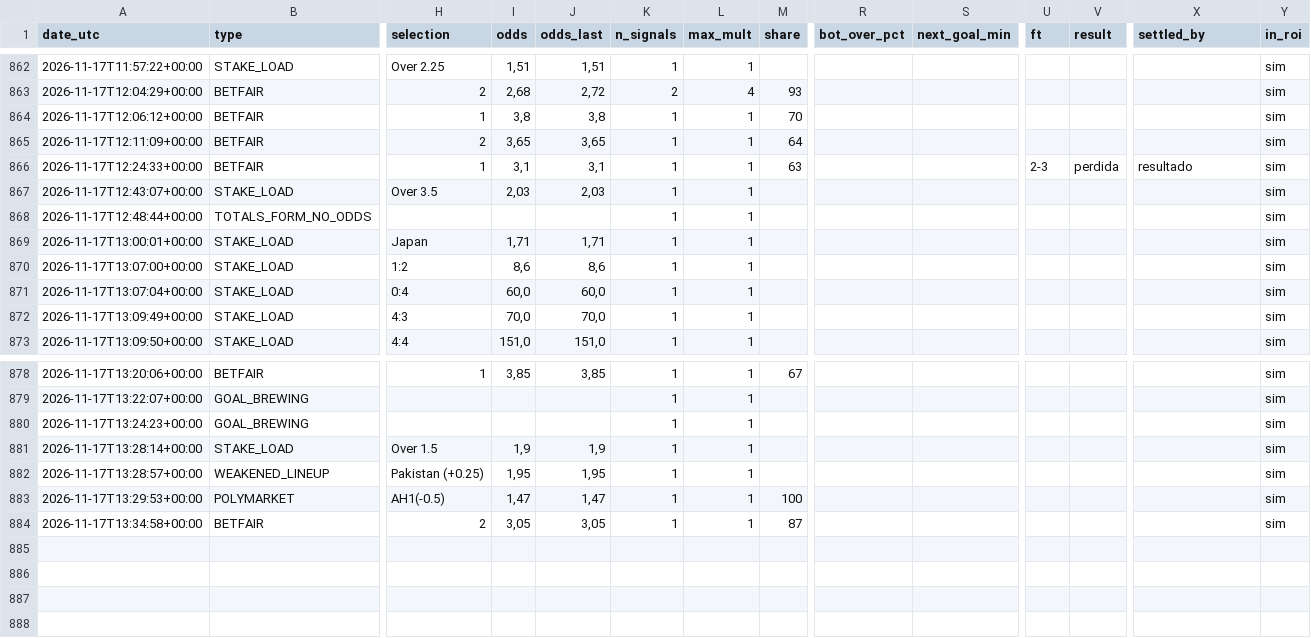
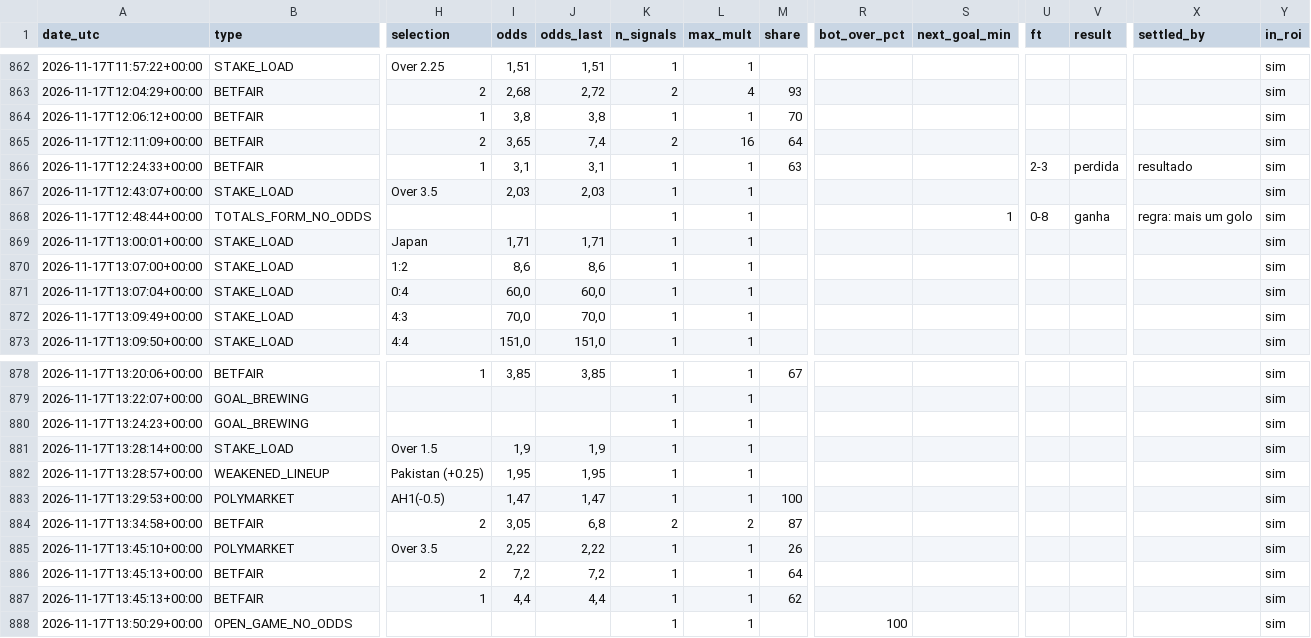
Before and after one commit to nunovinhas-creator/goal-roi, a CSV file: docs/bets.csv, drawn as a sheet; only a part is shown, gaps mark what is left out; rows hold the shown columns only; the diff names each change by its address in the sheet, - before the commit and + after, or states it on an @@ line.

```diff
--- a/docs/bets.csv
+++ b/docs/bets.csv
-J865 (odds_last): 3,65
+J865 (odds_last): 7,4
-K865 (n_signals): 1
+K865 (n_signals): 2
-L865 (max_mult): 1
+L865 (max_mult): 16
-S868 (next_goal_min): (empty)
+S868 (next_goal_min): 1
-U868 (ft): (empty)
+U868 (ft): 0-8
-V868 (result): (empty)
+V868 (result): ganha
-X868 (settled_by): (empty)
+X868 (settled_by): regra: mais um golo
-J884 (odds_last): 3,05
+J884 (odds_last): 6,8
-K884 (n_signals): 1
+K884 (n_signals): 2
-L884 (max_mult): 1
+L884 (max_mult): 2
+row 885: 2026-11-17T13:45:10+00:00 | POLYMARKET | Over 3.5 | 2,22 | 2,22 | 1 | 1 | 26 |  |  |  |  |  | sim
+row 886: 2026-11-17T13:45:13+00:00 | BETFAIR | 2 | 7,2 | 7,2 | 1 | 1 | 64 |  |  |  |  |  | sim
+row 887: 2026-11-17T13:45:13+00:00 | BETFAIR | 1 | 4,4 | 4,4 | 1 | 1 | 62 |  |  |  |  |  | sim
+row 888: 2026-11-17T13:50:29+00:00 | OPEN_GAME_NO_ODDS |  |  |  | 1 | 1 |  | 100 |  |  |  |  | sim
```
Also changed, not shown: 7 other files.
